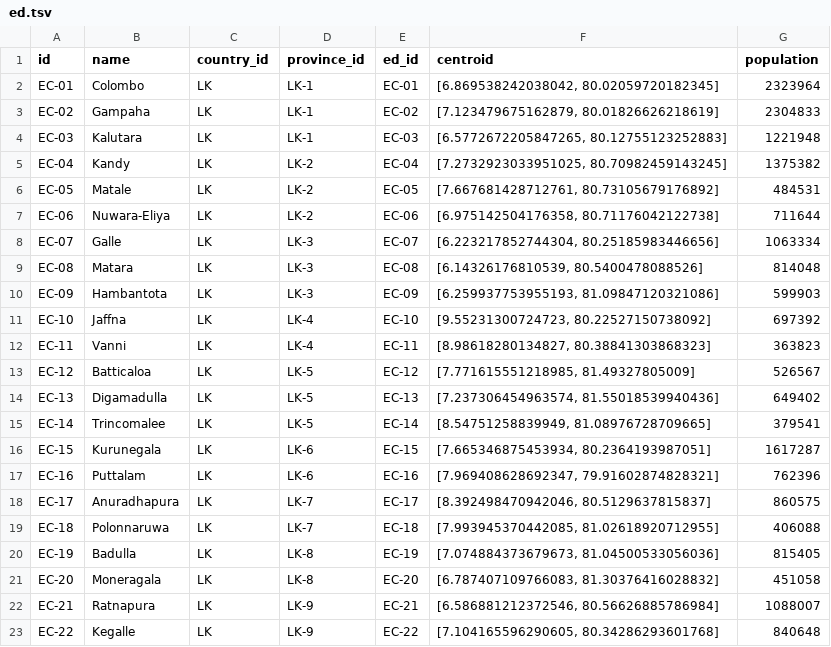
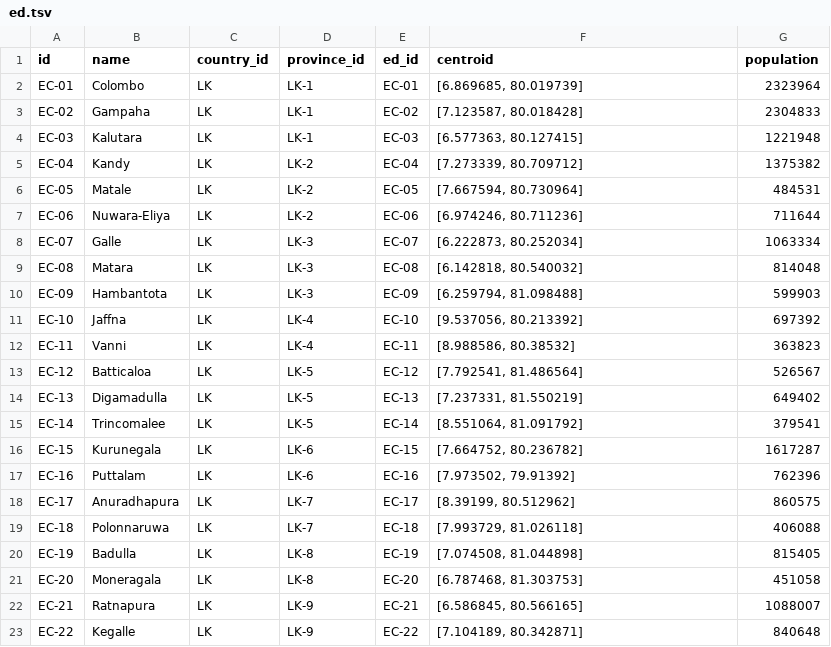
Before and after one commit to vibhatha/gig-data, a TSV file: ents/ed.tsv, drawn as a sheet.

```diff
--- a/ents/ed.tsv
+++ b/ents/ed.tsv
@@ -1,23 +1,23 @@
 id	name	country_id	province_id	ed_id	centroid	population
-EC-01	Colombo	LK	LK-1	EC-01	[6.869538242038042, 80.02059720182345]	2323964
-EC-02	Gampaha	LK	LK-1	EC-02	[7.123479675162879, 80.01826626218619]	2304833
-EC-03	Kalutara	LK	LK-1	EC-03	[6.5772672205847265, 80.12755123252883]	1221948
-EC-04	Kandy	LK	LK-2	EC-04	[7.2732923033951025, 80.70982459143245]	1375382
-EC-05	Matale	LK	LK-2	EC-05	[7.667681428712761, 80.73105679176892]	484531
-EC-06	Nuwara-Eliya	LK	LK-2	EC-06	[6.975142504176358, 80.71176042122738]	711644
-EC-07	Galle	LK	LK-3	EC-07	[6.223217852744304, 80.25185983446656]	1063334
-EC-08	Matara	LK	LK-3	EC-08	[6.14326176810539, 80.5400478088526]	814048
-EC-09	Hambantota	LK	LK-3	EC-09	[6.259937753955193, 81.09847120321086]	599903
-EC-10	Jaffna	LK	LK-4	EC-10	[9.55231300724723, 80.22527150738092]	697392
-EC-11	Vanni	LK	LK-4	EC-11	[8.98618280134827, 80.38841303868323]	363823
-EC-12	Batticaloa	LK	LK-5	EC-12	[7.771615551218985, 81.49327805009]	526567
-EC-13	Digamadulla	LK	LK-5	EC-13	[7.237306454963574, 81.55018539940436]	649402
-EC-14	Trincomalee	LK	LK-5	EC-14	[8.54751258839949, 81.08976728709665]	379541
-EC-15	Kurunegala	LK	LK-6	EC-15	[7.665346875453934, 80.2364193987051]	1617287
-EC-16	Puttalam	LK	LK-6	EC-16	[7.969408628692347, 79.91602874828321]	762396
-EC-17	Anuradhapura	LK	LK-7	EC-17	[8.392498470942046, 80.5129637815837]	860575
-EC-18	Polonnaruwa	LK	LK-7	EC-18	[7.993945370442085, 81.02618920712955]	406088
-EC-19	Badulla	LK	LK-8	EC-19	[7.074884373679673, 81.04500533056036]	815405
-EC-20	Moneragala	LK	LK-8	EC-20	[6.787407109766083, 81.30376416028832]	451058
-EC-21	Ratnapura	LK	LK-9	EC-21	[6.586881212372546, 80.56626885786984]	1088007
-EC-22	Kegalle	LK	LK-9	EC-22	[7.104165596290605, 80.34286293601768]	840648
+EC-01	Colombo	LK	LK-1	EC-01	[6.869685, 80.019739]	2323964
+EC-02	Gampaha	LK	LK-1	EC-02	[7.123587, 80.018428]	2304833
+EC-03	Kalutara	LK	LK-1	EC-03	[6.577363, 80.127415]	1221948
+EC-04	Kandy	LK	LK-2	EC-04	[7.273339, 80.709712]	1375382
+EC-05	Matale	LK	LK-2	EC-05	[7.667594, 80.730964]	484531
+EC-06	Nuwara-Eliya	LK	LK-2	EC-06	[6.974246, 80.711236]	711644
+EC-07	Galle	LK	LK-3	EC-07	[6.222873, 80.252034]	1063334
+EC-08	Matara	LK	LK-3	EC-08	[6.142818, 80.540032]	814048
+EC-09	Hambantota	LK	LK-3	EC-09	[6.259794, 81.098488]	599903
+EC-10	Jaffna	LK	LK-4	EC-10	[9.537056, 80.213392]	697392
+EC-11	Vanni	LK	LK-4	EC-11	[8.988586, 80.38532]	363823
+EC-12	Batticaloa	LK	LK-5	EC-12	[7.792541, 81.486564]	526567
+EC-13	Digamadulla	LK	LK-5	EC-13	[7.237331, 81.550219]	649402
+EC-14	Trincomalee	LK	LK-5	EC-14	[8.551064, 81.091792]	379541
+EC-15	Kurunegala	LK	LK-6	EC-15	[7.664752, 80.236782]	1617287
+EC-16	Puttalam	LK	LK-6	EC-16	[7.973502, 79.91392]	762396
+EC-17	Anuradhapura	LK	LK-7	EC-17	[8.39199, 80.512962]	860575
+EC-18	Polonnaruwa	LK	LK-7	EC-18	[7.993729, 81.026118]	406088
+EC-19	Badulla	LK	LK-8	EC-19	[7.074508, 81.044898]	815405
+EC-20	Moneragala	LK	LK-8	EC-20	[6.787468, 81.303753]	451058
+EC-21	Ratnapura	LK	LK-9	EC-21	[6.586845, 80.566165]	1088007
+EC-22	Kegalle	LK	LK-9	EC-22	[7.104189, 80.342871]	840648
```
Also changed, not shown: ents/lg.tsv, ents/moh.tsv, 2 other files.
